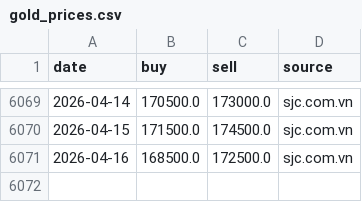
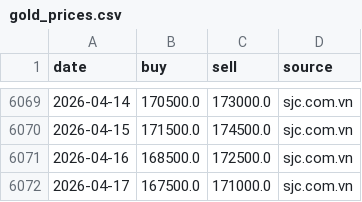
Before and after one commit to Anhthai1991/Gasoline_MVP, a CSV file: gold_prices.csv, drawn as a sheet; only a part is shown, gaps mark what is left out; the diff names each change by its address in the sheet, - before the commit and + after, or states it on an @@ line.

```diff
--- a/gold_prices.csv
+++ b/gold_prices.csv
+row 6072: 2026-04-17 | 167500.0 | 171000.0 | sjc.com.vn
```
